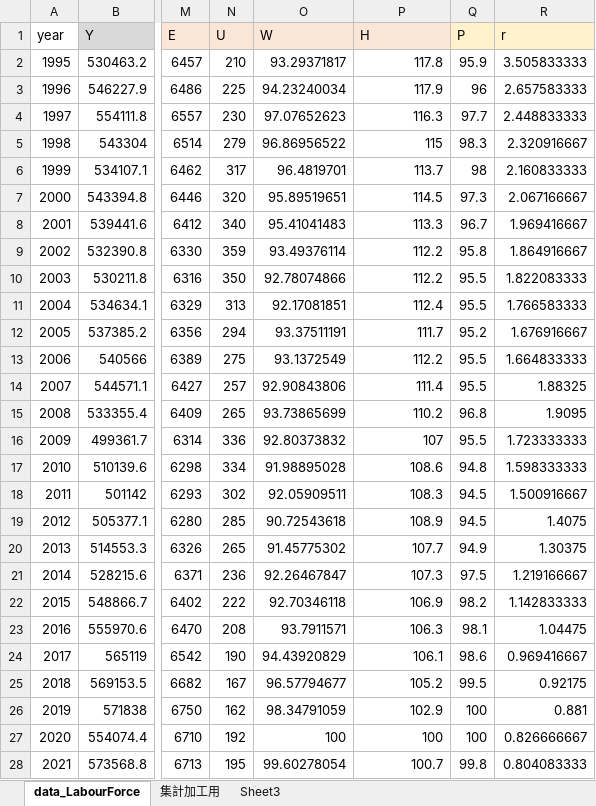
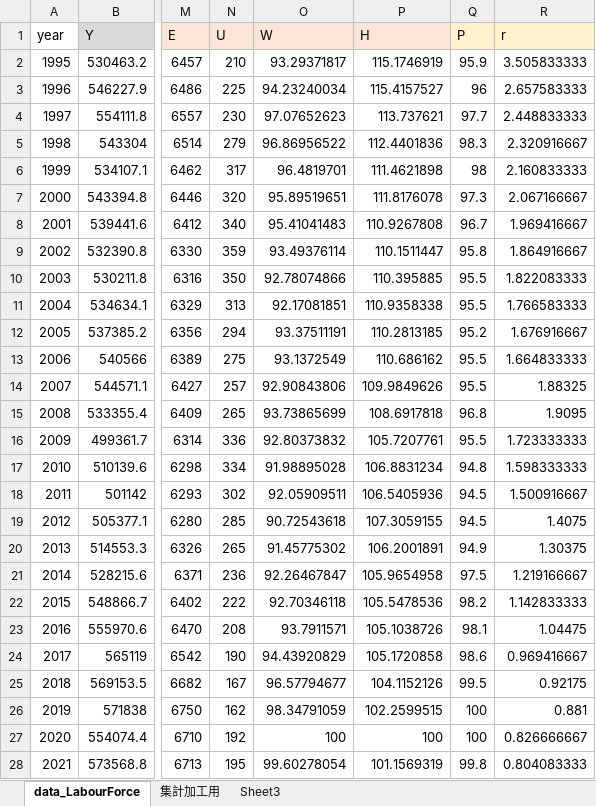
Before and after one commit to harumanachika/Labour_Market_Model, an Excel workbook: data/data_LabourForce_集計加工用.xlsx, sheet data_LabourForce, drawn as a sheet; only a part is shown, gaps mark what is left out; values as stored, in another font and other column widths than the file's, no borders; the diff covers the shown part only; the diff names each change by its address in the sheet, - before the commit and + after, or states it on an @@ line.

```diff
--- a/data/data_LabourForce_集計加工用.xlsx (sheet data_LabourForce)
+++ b/data/data_LabourForce_集計加工用.xlsx (sheet data_LabourForce)
-P2 (H): 117.8
+P2 (H): 115.1746919
-P3 (H): 117.9
+P3 (H): 115.4157527
-P4 (H): 116.3
+P4 (H): 113.737621
-P5 (H): 115
+P5 (H): 112.4401836
-P6 (H): 113.7
+P6 (H): 111.4621898
-P7 (H): 114.5
+P7 (H): 111.8176078
-P8 (H): 113.3
+P8 (H): 110.9267808
-P9 (H): 112.2
+P9 (H): 110.1511447
-P10 (H): 112.2
+P10 (H): 110.395885
-P11 (H): 112.4
+P11 (H): 110.9358338
-P12 (H): 111.7
+P12 (H): 110.2813185
-P13 (H): 112.2
+P13 (H): 110.686162
-P14 (H): 111.4
+P14 (H): 109.9849626
-P15 (H): 110.2
+P15 (H): 108.6917818
-P16 (H): 107
+P16 (H): 105.7207761
-P17 (H): 108.6
+P17 (H): 106.8831234
-P18 (H): 108.3
+P18 (H): 106.5405936
-P19 (H): 108.9
+P19 (H): 107.3059155
-P20 (H): 107.7
+P20 (H): 106.2001891
-P21 (H): 107.3
+P21 (H): 105.9654958
-P22 (H): 106.9
+P22 (H): 105.5478536
-P23 (H): 106.3
+P23 (H): 105.1038726
-P24 (H): 106.1
+P24 (H): 105.1720858
-P25 (H): 105.2
+P25 (H): 104.1152126
-P26 (H): 102.9
+P26 (H): 102.2599515
-P28 (H): 100.7
+P28 (H): 101.1569319
```
Also changed, not shown: 19 edited cells elsewhere in this sheet, sheet 集計加工用, formulas that keep their value, charts or pictures, 11 other files.
